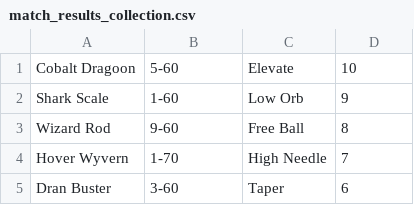
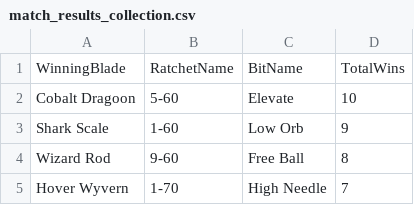
Before and after one commit to FinnbeeTJ/beyblade-x-metatracker, a CSV file: match_results_collection.csv, drawn as a sheet; only a part is shown; the shorter side is filled out with more unchanged rows; the diff names each change by its address in the sheet, - before the commit and + after, or states it on an @@ line.

Commit message:
FORCED UPDATE: Column headers verified in CSV

```diff
--- a/match_results_collection.csv
+++ b/match_results_collection.csv
+row 1: WinningBlade | RatchetName | BitName | TotalWins
```
